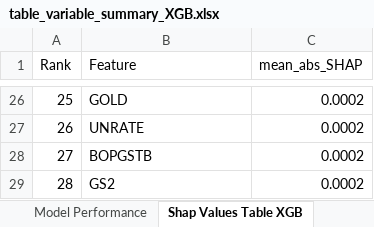
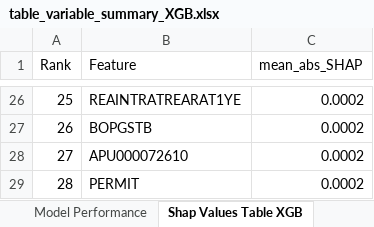
Before and after one commit to ygtcskn/US-infl-macro, an Excel workbook: output/tables/table_variable_summary_XGB.xlsx, sheet Shap Values Table XGB, drawn as a sheet; only a part is shown, gaps mark what is left out; values as stored, in another font and other column widths than the file's, no borders; table styles not drawn; the diff covers the shown part only; the diff names each change by its address in the sheet, - before the commit and + after, or states it on an @@ line.

```diff
--- a/output/tables/table_variable_summary_XGB.xlsx (sheet Shap Values Table XGB)
+++ b/output/tables/table_variable_summary_XGB.xlsx (sheet Shap Values Table XGB)
-B26 (Feature): GOLD
+B26 (Feature): REAINTRATREARAT1YE
-B27 (Feature): UNRATE
+B27 (Feature): BOPGSTB
-B28 (Feature): BOPGSTB
+B28 (Feature): APU000072610
-B29 (Feature): GS2
+B29 (Feature): PERMIT
```
Also changed, not shown: 32 edited cells elsewhere in this sheet, sheet Act vs Pre Table XGB, sheet Descriptive Statistics, sheet Dataset Summary, output/tables/results.xlsx, output/tables/table_variable_summary_LASSO.xlsx, 18 other files.
